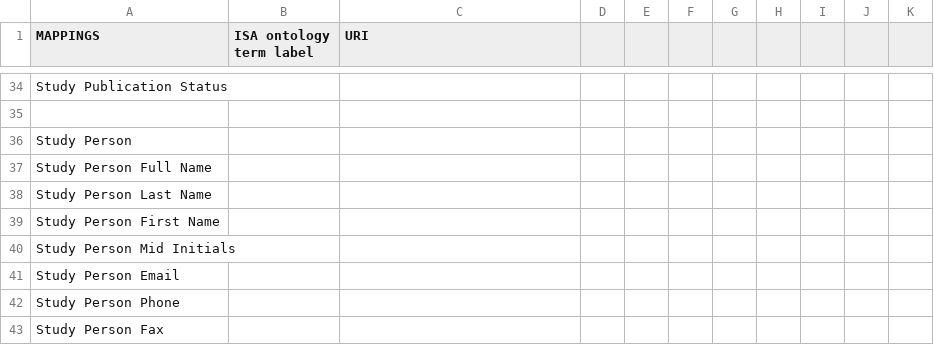
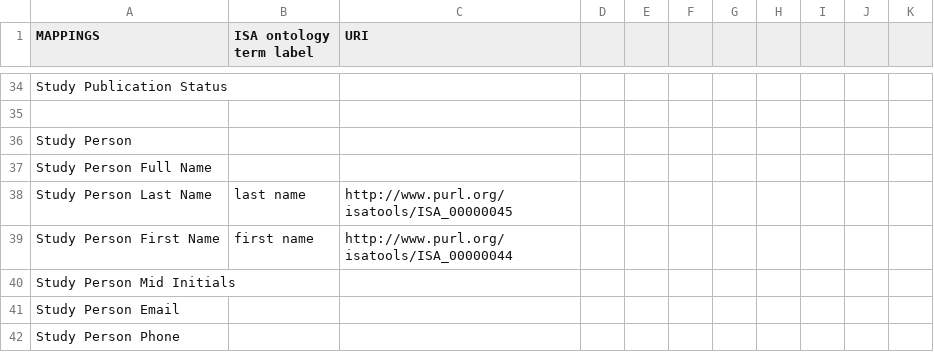
Before and after one commit to ISA-tools/linkedISA, a CSV file: isa2owl-core/src/main/resources/mappings/ISA-ISA-mapping.csv, drawn as a sheet; only a part is shown, gaps mark what is left out; the shorter side is filled out with more unchanged rows.

Commit message:
Added first and last name mappings.

```diff
--- a/isa2owl-core/src/main/resources/mappings/ISA-ISA-mapping.csv
+++ b/isa2owl-core/src/main/resources/mappings/ISA-ISA-mapping.csv
@@ -37,4 +37,4 @@ Study Person,,,,,,,,,,
 Study Person Full Name,,,,,,,,,,
-Study Person Last Name,,,,,,,,,,
-Study Person First Name,,,,,,,,,,
+Study Person Last Name,last name,http://www.purl.org/isatools/ISA_00000045,,,,,,,,
+Study Person First Name,first name,http://www.purl.org/isatools/ISA_00000044,,,,,,,,
 Study Person Mid Initials,,,,,,,,,,
```
